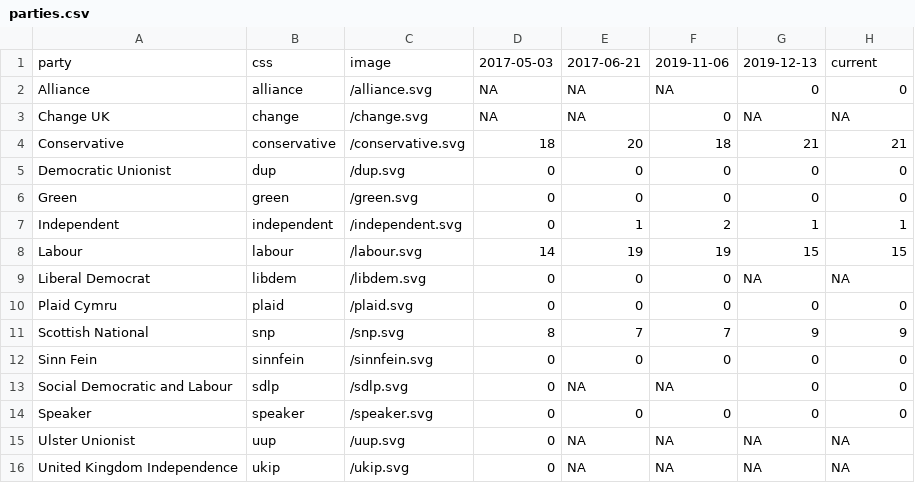
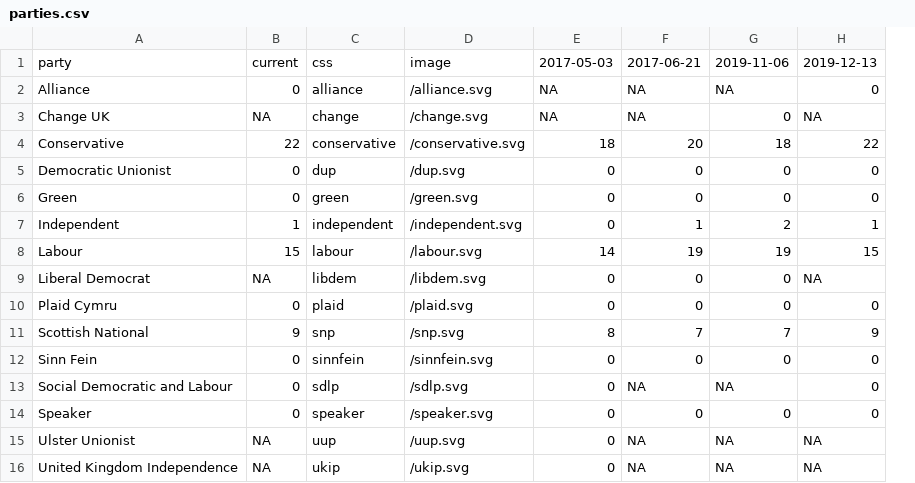
Before and after one commit to johnpeart/lgbt-mp, a CSV file: _data/parties.csv, drawn as a sheet; removed rows and columns are numbered as before the commit, all else as after; the diff names each change by its address in the sheet, - before the commit and + after, or states it on an @@ line.

Commit message:
Update parties.csv

```diff
--- a/_data/parties.csv
+++ b/_data/parties.csv
+column B, rows 1-16: current | 0 | NA | 22 | 0 | 0 | 1 | 15 | NA | 0 | 9 | 0 | 0 | 0 | NA | NA
-column E, rows 1-16: 2017-06-21 | NA | NA | 20 | 0 | 0 | 1 | 19 | 0 | 0 | 7 | 0 | NA | 0 | NA | NA
-F1: 2019-11-06
+F1: 2017-06-21
-G1: 2019-12-13
+G1: 2019-11-06
-H1: current
+H1: 2019-12-13
-G2: 0
+G2: NA
-F3: 0
+F3: NA
-G3: NA
+G3: 0
-F4: 18
+F4: 20
-G4: 21
+G4: 18
-H4: 21
+H4: 22
-F7: 2
+F7: 1
-G7: 1
+G7: 2
-G8: 15
+G8: 19
-G9: NA
+G9: 0
-G11: 9
+G11: 7
-G13: 0
+G13: NA
```
